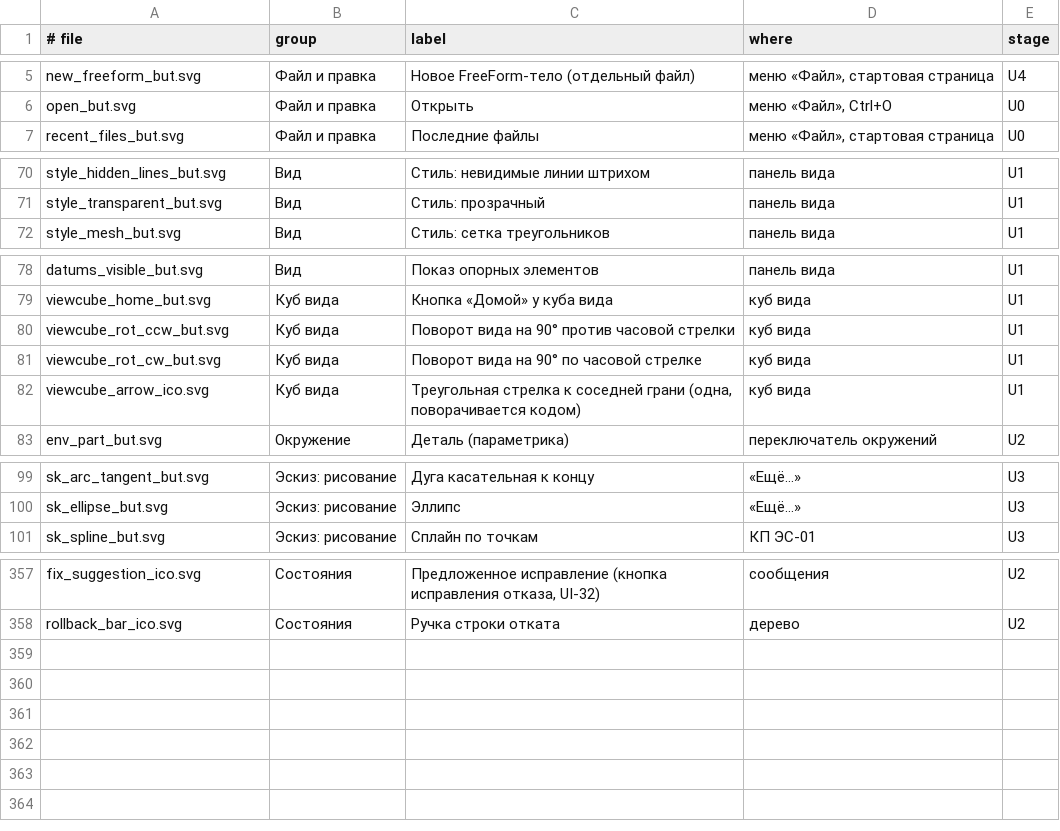
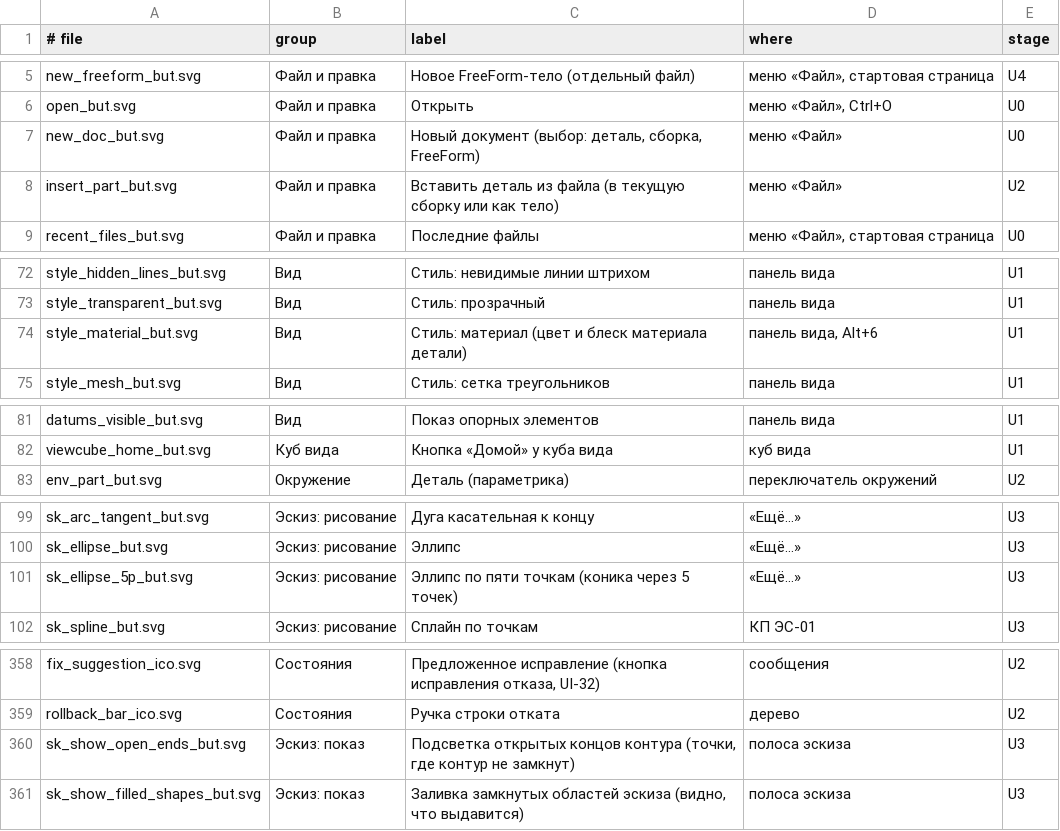
Before and after one commit to VladKlimenko-dev/parametric3d-rep, a TSV file: src/App/Assets/icons.tsv, drawn as a sheet; only a part is shown, gaps mark what is left out; removed rows and columns are numbered as before the commit, all else as after; the diff covers the shown part only; the diff names each change by its address in the sheet, - before the commit and + after, or states it on an @@ line.

```diff
--- a/src/App/Assets/icons.tsv
+++ b/src/App/Assets/icons.tsv
+row 7: new_doc_but.svg | Файл и правка | Новый документ (выбор: деталь, сборка, FreeForm) | меню «Файл» | U0
+row 8: insert_part_but.svg | Файл и правка | Вставить деталь из файла (в текущую сборку или как тело) | меню «Файл» | U2
+row 74: style_material_but.svg | Вид | Стиль: материал (цвет и блеск материала детали) | панель вида, Alt+6 | U1
-row 80: viewcube_rot_ccw_but.svg | Куб вида | Поворот вида на 90° против часовой стрелки | куб вида | U1
-row 81: viewcube_rot_cw_but.svg | Куб вида | Поворот вида на 90° по часовой стрелке | куб вида | U1
-row 82: viewcube_arrow_ico.svg | Куб вида | Треугольная стрелка к соседней грани (одна, поворачивается кодом) | куб вида | U1
+row 101: sk_ellipse_5p_but.svg | Эскиз: рисование | Эллипс по пяти точкам (коника через 5 точек) | «Ещё…» | U3
+row 360: sk_show_open_ends_but.svg | Эскиз: показ | Подсветка открытых концов контура (точки, где контур не замкнут) | полоса эскиза | U3
+row 361: sk_show_filled_shapes_but.svg | Эскиз: показ | Заливка замкнутых областей эскиза (видно, что выдавится) | полоса эскиза | U3
```
Also changed, not shown: 2 edited cells elsewhere in this file, 27 other files.
